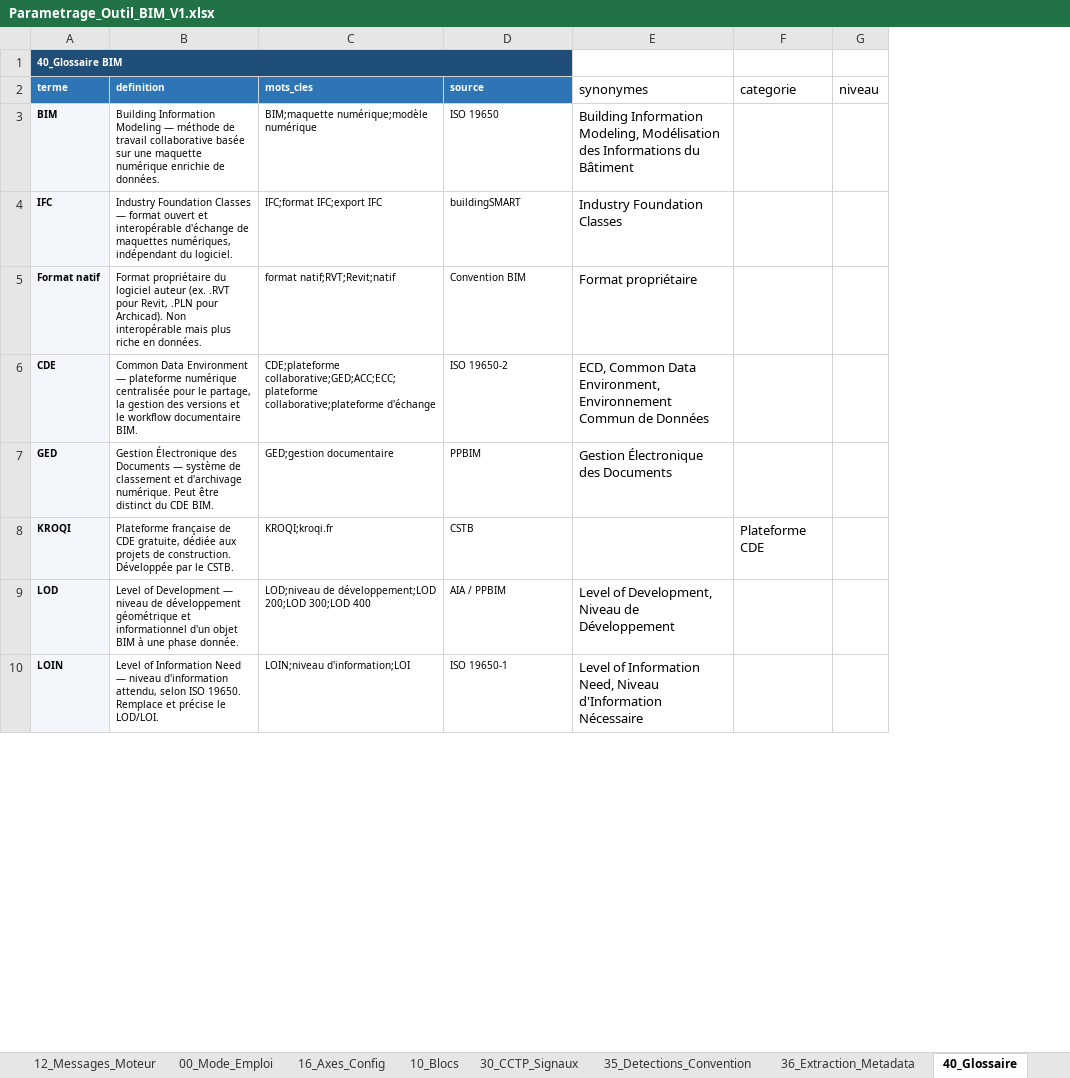
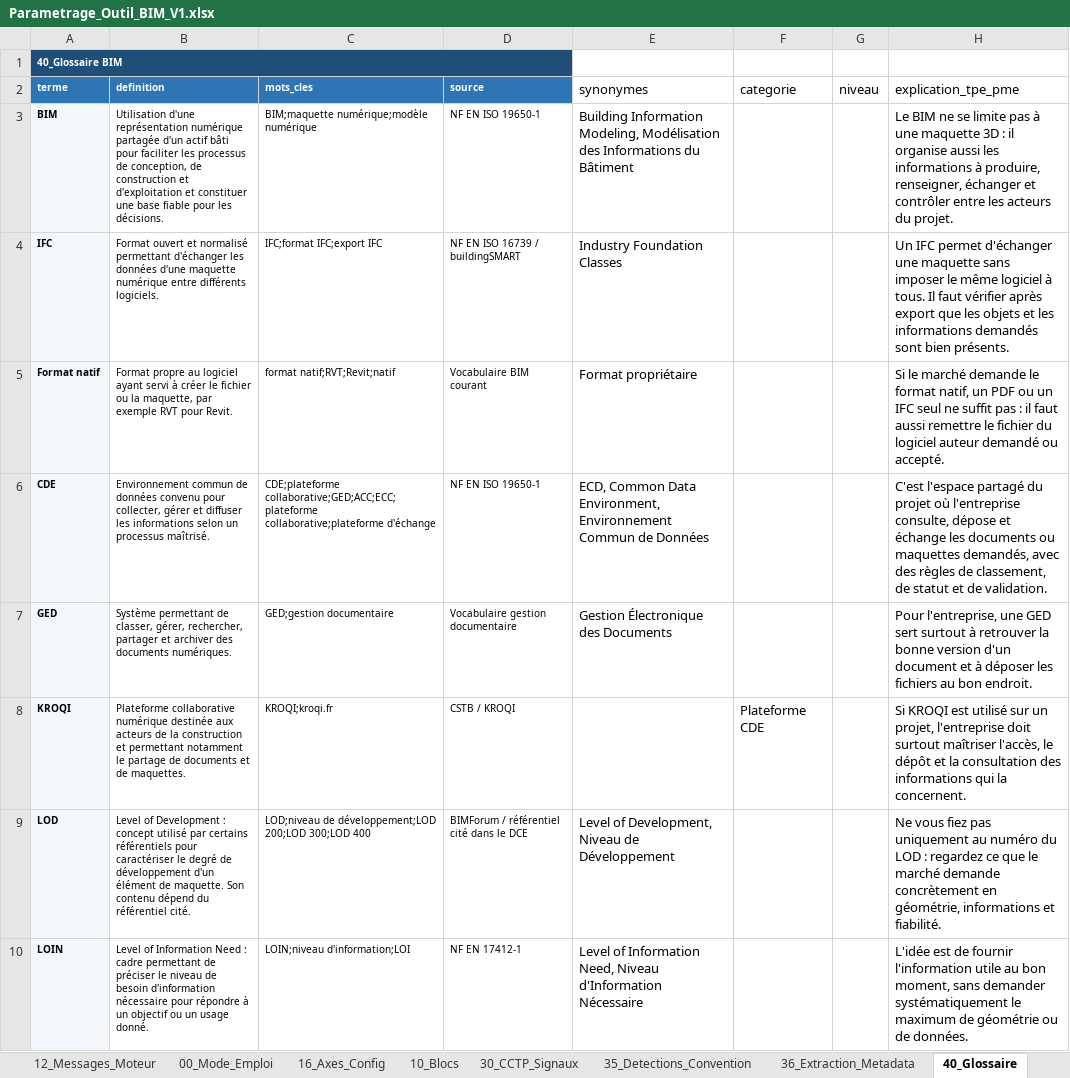
Before and after one commit to nndongo123-cell/OUTIL-ANALYSE-D-APPEL-D-OFFRES-BIM, an Excel workbook: backend/Parametrage_Outil_BIM_V1.xlsx, sheet 40_Glossaire, drawn as a sheet; only a part is shown; values as stored, in another font and other column widths than the file's, no borders; the diff covers the shown part only; the diff names each change by its address in the sheet, - before the commit and + after, or states it on an @@ line.

Commit message:
DEV07 - precheck renforce projet lot documents et PDF scannes

```diff
--- a/backend/Parametrage_Outil_BIM_V1.xlsx (sheet 40_Glossaire)
+++ b/backend/Parametrage_Outil_BIM_V1.xlsx (sheet 40_Glossaire)
+column H (explication_tpe_pme), rows 3-10: Le BIM ne se limite pas à une maquette 3D : il organise aussi les informations à produire, renseigner, échanger et contrôler entre les acteurs du projet. | Un IFC permet d'échanger une maquette sans imposer le même logiciel à tous. Il faut vérifier après export que les objets et les informations demandés sont bien présents. | Si le marché demande le format natif, un PDF ou un IFC seul ne suffit pas : il faut aussi remettre le fichier du logiciel auteur demandé ou accepté. | C'est l'espace partagé du projet où l'entreprise consulte, dépose et échange les documents ou maquettes demandés, avec des règles de classement, de statut et de validation. | Pour l'entreprise, une GED sert surtout à retrouver la bonne version d'un document et à déposer les fichiers au bon endroit. | Si KROQI est utilisé sur un projet, l'entreprise doit surtout maîtriser l'accès, le dépôt et la consultation des informations qui la concernent. | Ne vous fiez pas uniquement au numéro du LOD : regardez ce que le marché demande concrètement en géométrie, informations et fiabilité. | L'idée est de fournir l'information utile au bon moment, sans demander systématiquement le maximum de géométrie ou de données.
-B3 (definition): Building Information Modeling — méthode de travail collaborative basée sur une maquette numérique enrichie de données.
+B3 (definition): Utilisation d'une représentation numérique partagée d'un actif bâti pour faciliter les processus de conception, de construction et d'exploitation et constituer une base fiable pour les décisions.
-D3 (source): ISO 19650
+D3 (source): NF EN ISO 19650-1
-B4 (definition): Industry Foundation Classes — format ouvert et interopérable d'échange de maquettes numériques, indépendant du logiciel.
+B4 (definition): Format ouvert et normalisé permettant d'échanger les données d'une maquette numérique entre différents logiciels.
-D4 (source): buildingSMART
+D4 (source): NF EN ISO 16739 / buildingSMART
-B5 (definition): Format propriétaire du logiciel auteur (ex. .RVT pour Revit, .PLN pour Archicad). Non interopérable mais plus riche en données.
+B5 (definition): Format propre au logiciel ayant servi à créer le fichier ou la maquette, par exemple RVT pour Revit.
-D5 (source): Convention BIM
+D5 (source): Vocabulaire BIM courant
-B6 (definition): Common Data Environment — plateforme numérique centralisée pour le partage, la gestion des versions et le workflow documentaire BIM.
+B6 (definition): Environnement commun de données convenu pour collecter, gérer et diffuser les informations selon un processus maîtrisé.
-D6 (source): ISO 19650-2
+D6 (source): NF EN ISO 19650-1
-B7 (definition): Gestion Électronique des Documents — système de classement et d'archivage numérique. Peut être distinct du CDE BIM.
+B7 (definition): Système permettant de classer, gérer, rechercher, partager et archiver des documents numériques.
-D7 (source): PPBIM
+D7 (source): Vocabulaire gestion documentaire
-B8 (definition): Plateforme française de CDE gratuite, dédiée aux projets de construction. Développée par le CSTB.
+B8 (definition): Plateforme collaborative numérique destinée aux acteurs de la construction et permettant notamment le partage de documents et de maquettes.
-D8 (source): CSTB
+D8 (source): CSTB / KROQI
-B9 (definition): …of Development — niveau de développement géométrique et informationnel d'un objet BIM à une phase donnée.
+B9 (definition): …of Development : concept utilisé par certains référentiels pour caractériser le degré de développement d'un élément de maquette. Son contenu dépend du référentiel cité.
-D9 (source): AIA / PPBIM
+D9 (source): BIMForum / référentiel cité dans le DCE
-B10 (definition): …Information Need — niveau d'information attendu, selon ISO 19650. Remplace et précise le LOD/LOI.
+B10 (definition): …Information Need : cadre permettant de préciser le niveau de besoin d'information nécessaire pour répondre à un objectif ou un usage donné.
-D10 (source): ISO 19650-1
+D10 (source): NF EN 17412-1
```
Also changed, not shown: 2 added rows and 179 edited cells elsewhere in this sheet, sheet 12_Messages_Moteur, sheet 05_Parametres_Moteur, sheet 10_Blocs, sheet 16_Axes_Config, sheet 50_Questions, sheet 60_Reponses, 6 more sheets, other sheet tabs, 12 other files.
